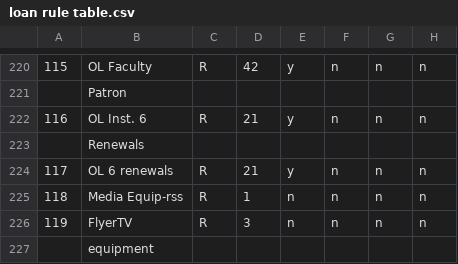
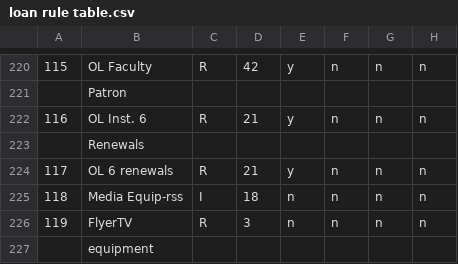
Before and after one commit to craigboman/loanconfig, a CSV file: loan rule table.csv, drawn as a sheet; only a part is shown, gaps mark what is left out.

Commit message:
rule update

```diff
--- a/loan rule table.csv
+++ b/loan rule table.csv
@@ -224,3 +224,3 @@
 117,OL 6 renewals,R,21,y,n,n,n
-118,Media Equip-rss,R,1,n,n,n,n
+118,Media Equip-rss,I,18,n,n,n,n
 119,FlyerTV,R,3,n,n,n,n
```
